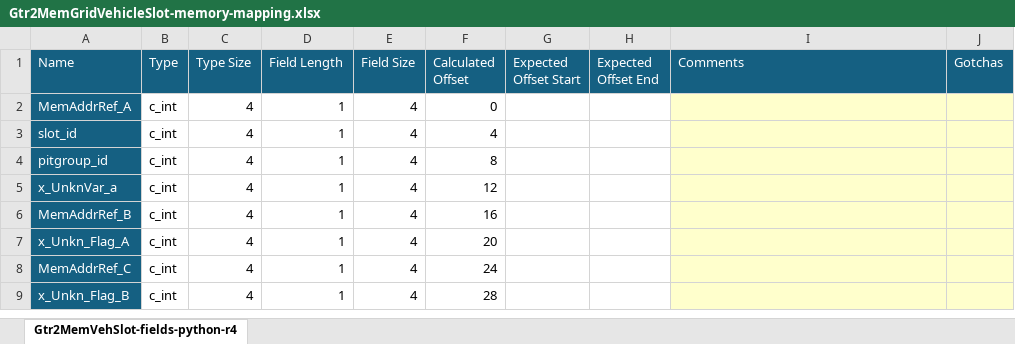
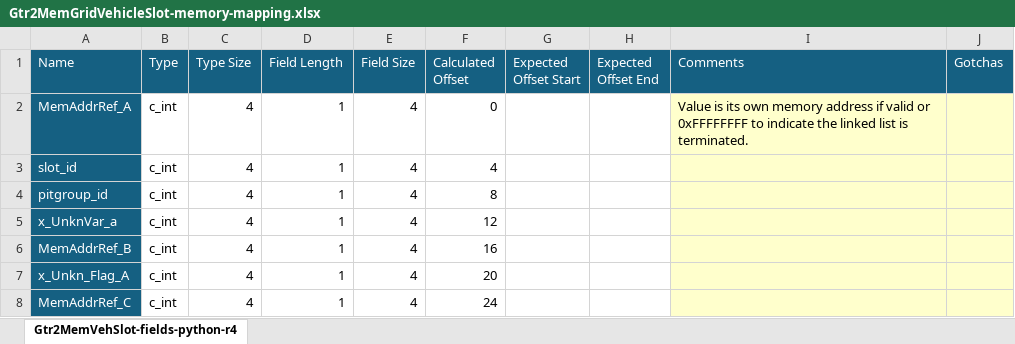
Before and after one commit to shovas/gtr2-memory-operations-tool-wpf, an Excel workbook: etc/Gtr2MemGridVehicleSlot-memory-mapping.xlsx, sheet Gtr2MemVehSlot-fields-python-r4, drawn as a sheet; only a part is shown; the shorter side is filled out with more unchanged rows; values as stored, in another font and other column widths than the file's, no borders; conditional formats not drawn; the diff names each change by its address in the sheet, - before the commit and + after, or states it on an @@ line.

```diff
--- a/etc/Gtr2MemGridVehicleSlot-memory-mapping.xlsx (sheet Gtr2MemVehSlot-fields-python-r4)
+++ b/etc/Gtr2MemGridVehicleSlot-memory-mapping.xlsx (sheet Gtr2MemVehSlot-fields-python-r4)
-I2 (Comments): (empty)
+I2 (Comments): Value is its own memory address if valid or 0xFFFFFFFF to indicate the linked list is terminated.
```
Also changed, not shown: 7 other files.
